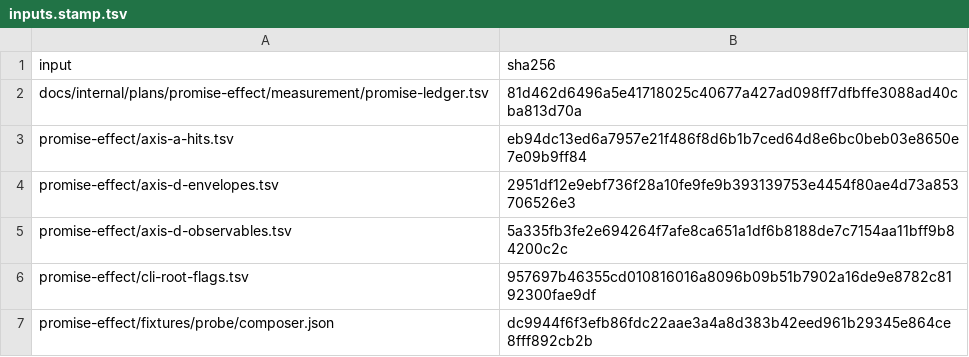
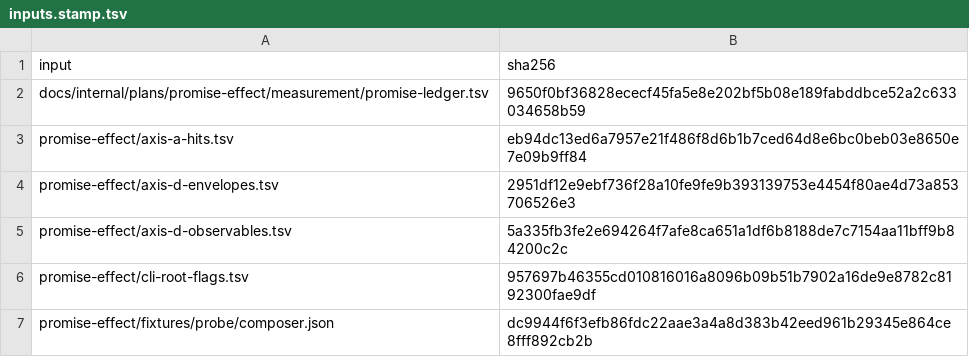
Before and after one commit to qualimetrix/qualimetrix, a TSV file: docs/internal/generated/promise-effect/inputs.stamp.tsv, drawn as a sheet; only a part is shown.

```diff
--- a/docs/internal/generated/promise-effect/inputs.stamp.tsv
+++ b/docs/internal/generated/promise-effect/inputs.stamp.tsv
@@ -1,3 +1,3 @@
 input	sha256
-docs/internal/plans/promise-effect/measurement/promise-ledger.tsv	81d462d6496a5e41718025c40677a427ad098ff7dfbffe3088ad40cba813d70a
+docs/internal/plans/promise-effect/measurement/promise-ledger.tsv	9650f0bf36828ececf45fa5e8e202bf5b08e189fabddbce52a2c633034658b59
 promise-effect/axis-a-hits.tsv	eb94dc13ed6a7957e21f486f8d6b1b7ced64d8e6bc0beb03e8650e7e09b9ff84
```
Also changed, not shown: docs/internal/generated/promise-effect/verdicts.tsv.
